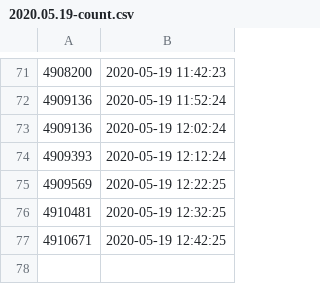
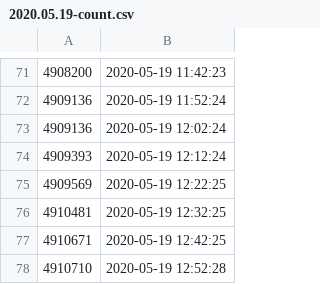
Before and after one commit to filiptronicek/corona-stats, a CSV file: data/2020.05.19-count.csv, drawn as a sheet; only a part is shown, gaps mark what is left out.

Commit message:
Data

```diff
--- a/data/2020.05.19-count.csv
+++ b/data/2020.05.19-count.csv
@@ -77 +77,2 @@
 4910671,2020-05-19 12:42:25
+4910710,2020-05-19 12:52:28
```
Also changed, not shown: data/2020.05.19-rate.csv, 1 other file.
